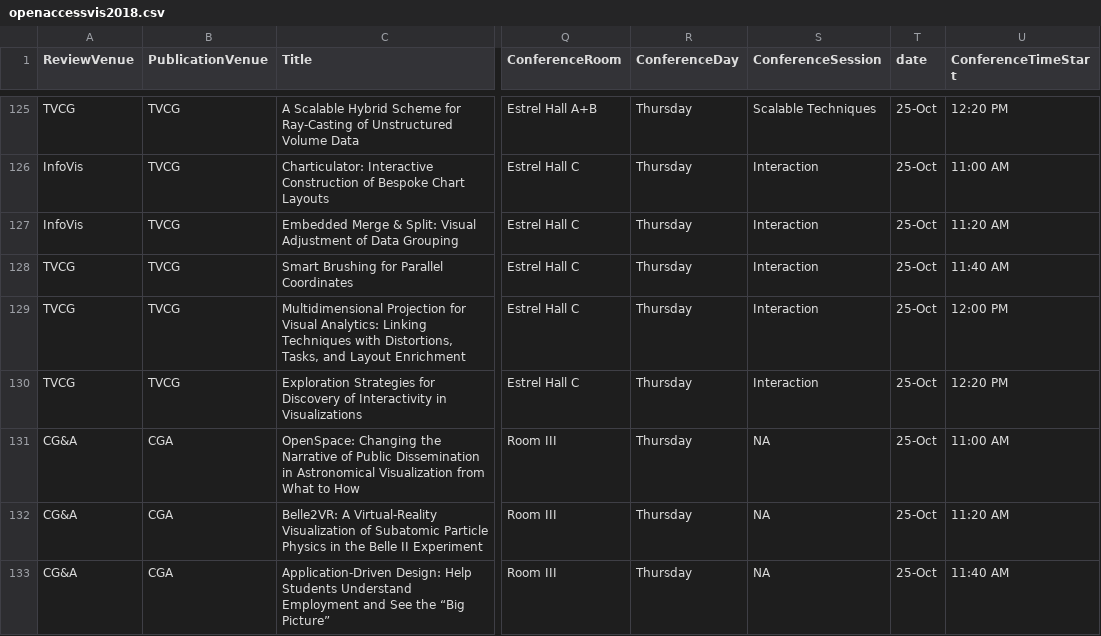
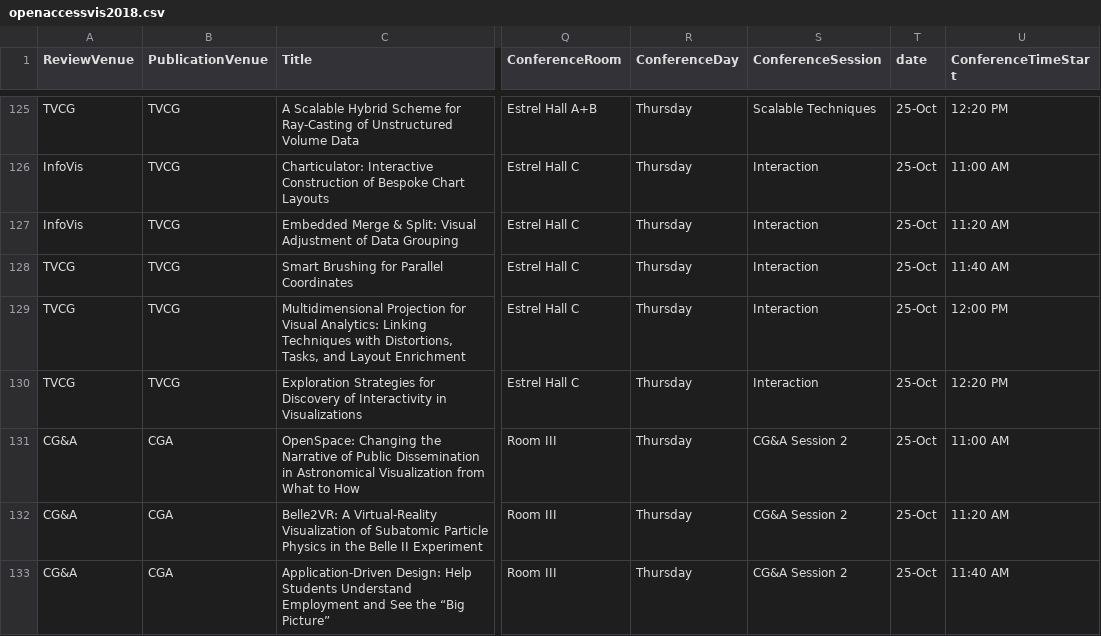
Before and after one commit to steveharoz/open-access-vis, a CSV file: 2018/openaccessvis2018.csv, drawn as a sheet; only a part is shown, gaps mark what is left out; the diff covers the shown part only; the diff names each change by its address in the sheet, - before the commit and + after, or states it on an @@ line.

```diff
--- a/2018/openaccessvis2018.csv
+++ b/2018/openaccessvis2018.csv
-S131:S133 (ConferenceSession): NA
+S131:S133 (ConferenceSession): CG&A Session 2
```
Also changed, not shown: 8 edited cells elsewhere in this file.
